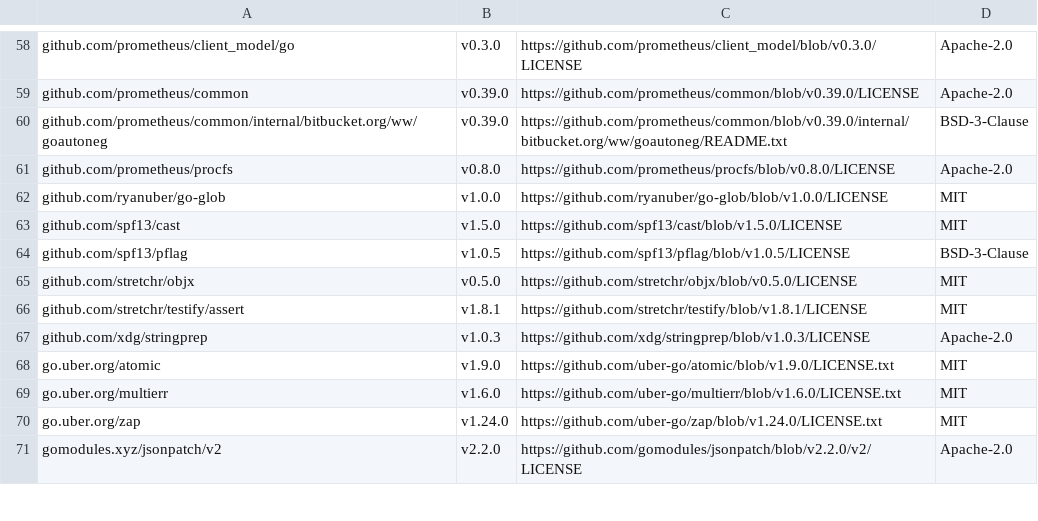
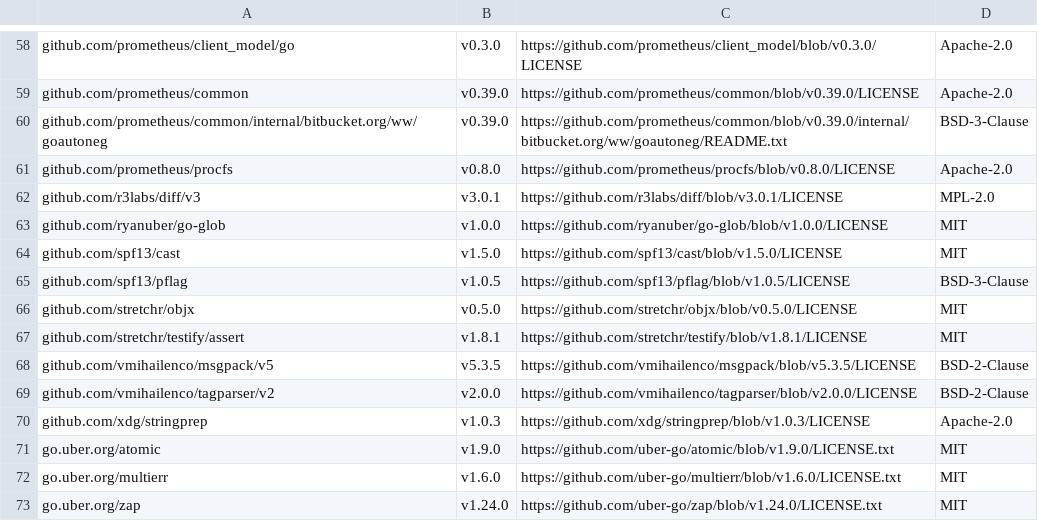
Before and after one commit to mongodb/mongodb-kubernetes, a CSV file: licenses.csv, drawn as a sheet; only a part is shown, gaps mark what is left out; the shorter side is filled out with more unchanged rows; the diff names each change by its address in the sheet, - before the commit and + after, or states it on an @@ line.

```diff
--- a/licenses.csv
+++ b/licenses.csv
+row 62: github.com/r3labs/diff/v3 | v3.0.1 | https://github.com/r3labs/diff/blob/v3.0.1/LICENSE | MPL-2.0
+row 68: github.com/vmihailenco/msgpack/v5 | v5.3.5 | https://github.com/vmihailenco/msgpack/blob/v5.3.5/LICENSE | BSD-2-Clause
+row 69: github.com/vmihailenco/tagparser/v2 | v2.0.0 | https://github.com/vmihailenco/tagparser/blob/v2.0.0/LICENSE | BSD-2-Clause
```
Also changed, not shown: 9 other files.
